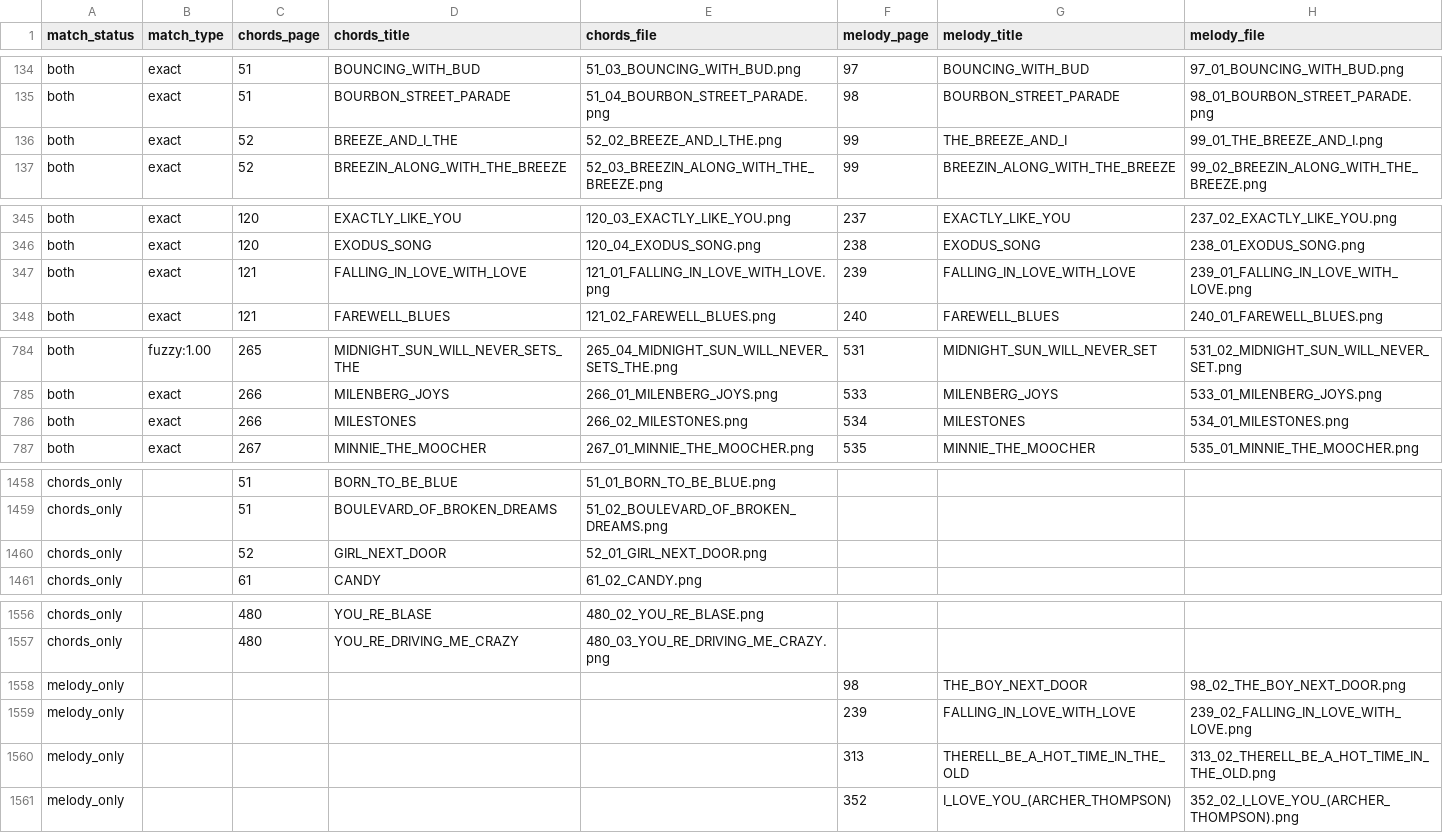
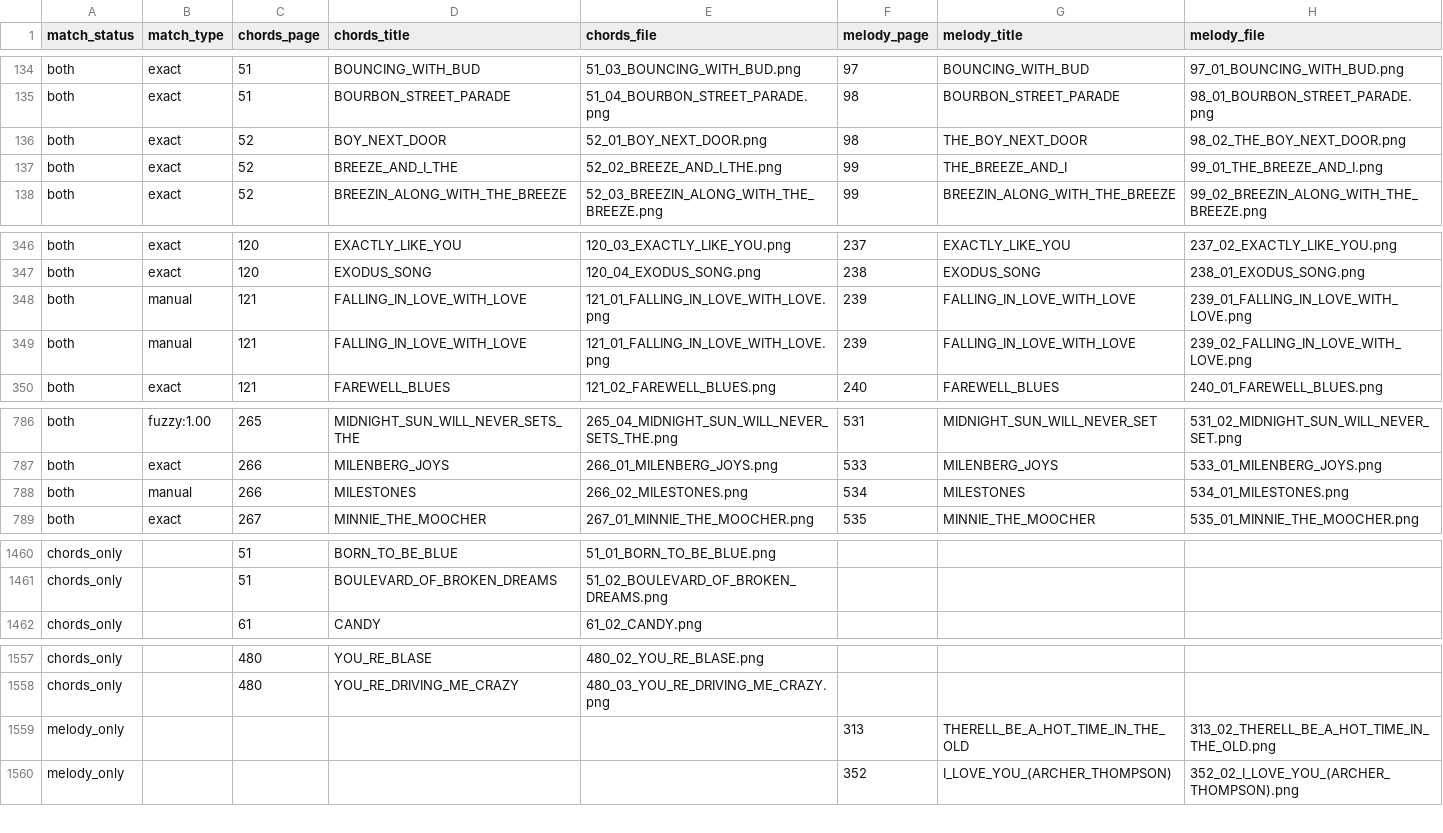
Before and after one commit to 11doris/grilles_digitizer, a CSV file: data/title_index.csv, drawn as a sheet; only a part is shown, gaps mark what is left out.

Commit message:
Fix for multiple melodies per chord. Regenerate app.

```diff
--- a/data/title_index.csv
+++ b/data/title_index.csv
@@ -135,2 +135,3 @@ both,exact,51,BOUNCING_WITH_BUD,51_03_BOUNCING_WITH_BUD.png,97,BOUNCING_WITH_BUD
 both,exact,51,BOURBON_STREET_PARADE,51_04_BOURBON_STREET_PARADE.png,98,BOURBON_STREET_PARADE,98_01_BOURBON_STREET_PARADE.png
+both,exact,52,BOY_NEXT_DOOR,52_01_BOY_NEXT_DOOR.png,98,THE_BOY_NEXT_DOOR,98_02_THE_BOY_NEXT_DOOR.png
 both,exact,52,BREEZE_AND_I_THE,52_02_BREEZE_AND_I_THE.png,99,THE_BREEZE_AND_I,99_01_THE_BREEZE_AND_I.png
@@ -346,3 +347,4 @@ both,exact,120,EXACTLY_LIKE_YOU,120_03_EXACTLY_LIKE_YOU.png,237,EXACTLY_LIKE_YOU
 both,exact,120,EXODUS_SONG,120_04_EXODUS_SONG.png,238,EXODUS_SONG,238_01_EXODUS_SONG.png
-both,exact,121,FALLING_IN_LOVE_WITH_LOVE,121_01_FALLING_IN_LOVE_WITH_LOVE.png,239,FALLING_IN_LOVE_WITH_LOVE,239_01_FALLING_IN_LOVE_WITH_LOVE.png
+both,manual,121,FALLING_IN_LOVE_WITH_LOVE,121_01_FALLING_IN_LOVE_WITH_LOVE.png,239,FALLING_IN_LOVE_WITH_LOVE,239_01_FALLING_IN_LOVE_WITH_LOVE.png
+both,manual,121,FALLING_IN_LOVE_WITH_LOVE,121_01_FALLING_IN_LOVE_WITH_LOVE.png,239,FALLING_IN_LOVE_WITH_LOVE,239_02_FALLING_IN_LOVE_WITH_LOVE.png
 both,exact,121,FAREWELL_BLUES,121_02_FAREWELL_BLUES.png,240,FAREWELL_BLUES,240_01_FAREWELL_BLUES.png
@@ -785,3 +787,3 @@ both,fuzzy:1.00,265,MIDNIGHT_SUN_WILL_NEVER_SETS_THE,265_04_MIDNIGHT_SUN_WILL_NE
 both,exact,266,MILENBERG_JOYS,266_01_MILENBERG_JOYS.png,533,MILENBERG_JOYS,533_01_MILENBERG_JOYS.png
-both,exact,266,MILESTONES,266_02_MILESTONES.png,534,MILESTONES,534_01_MILESTONES.png
+both,manual,266,MILESTONES,266_02_MILESTONES.png,534,MILESTONES,534_01_MILESTONES.png
 both,exact,267,MINNIE_THE_MOOCHER,267_01_MINNIE_THE_MOOCHER.png,535,MINNIE_THE_MOOCHER,535_01_MINNIE_THE_MOOCHER.png
@@ -1459,3 +1461,2 @@ chords_only,,51,BORN_TO_BE_BLUE,51_01_BORN_TO_BE_BLUE.png,,,
 chords_only,,51,BOULEVARD_OF_BROKEN_DREAMS,51_02_BOULEVARD_OF_BROKEN_DREAMS.png,,,
-chords_only,,52,GIRL_NEXT_DOOR,52_01_GIRL_NEXT_DOOR.png,,,
 chords_only,,61,CANDY,61_02_CANDY.png,,,
@@ -1557,4 +1558,2 @@ chords_only,,480,YOU_RE_BLASE,480_02_YOU_RE_BLASE.png,,,
 chords_only,,480,YOU_RE_DRIVING_ME_CRAZY,480_03_YOU_RE_DRIVING_ME_CRAZY.png,,,
-melody_only,,,,,98,THE_BOY_NEXT_DOOR,98_02_THE_BOY_NEXT_DOOR.png
-melody_only,,,,,239,FALLING_IN_LOVE_WITH_LOVE,239_02_FALLING_IN_LOVE_WITH_LOVE.png
 melody_only,,,,,313,THERELL_BE_A_HOT_TIME_IN_THE_OLD,313_02_THERELL_BE_A_HOT_TIME_IN_THE_OLD.png
```
Also changed, not shown: 16 other files.
